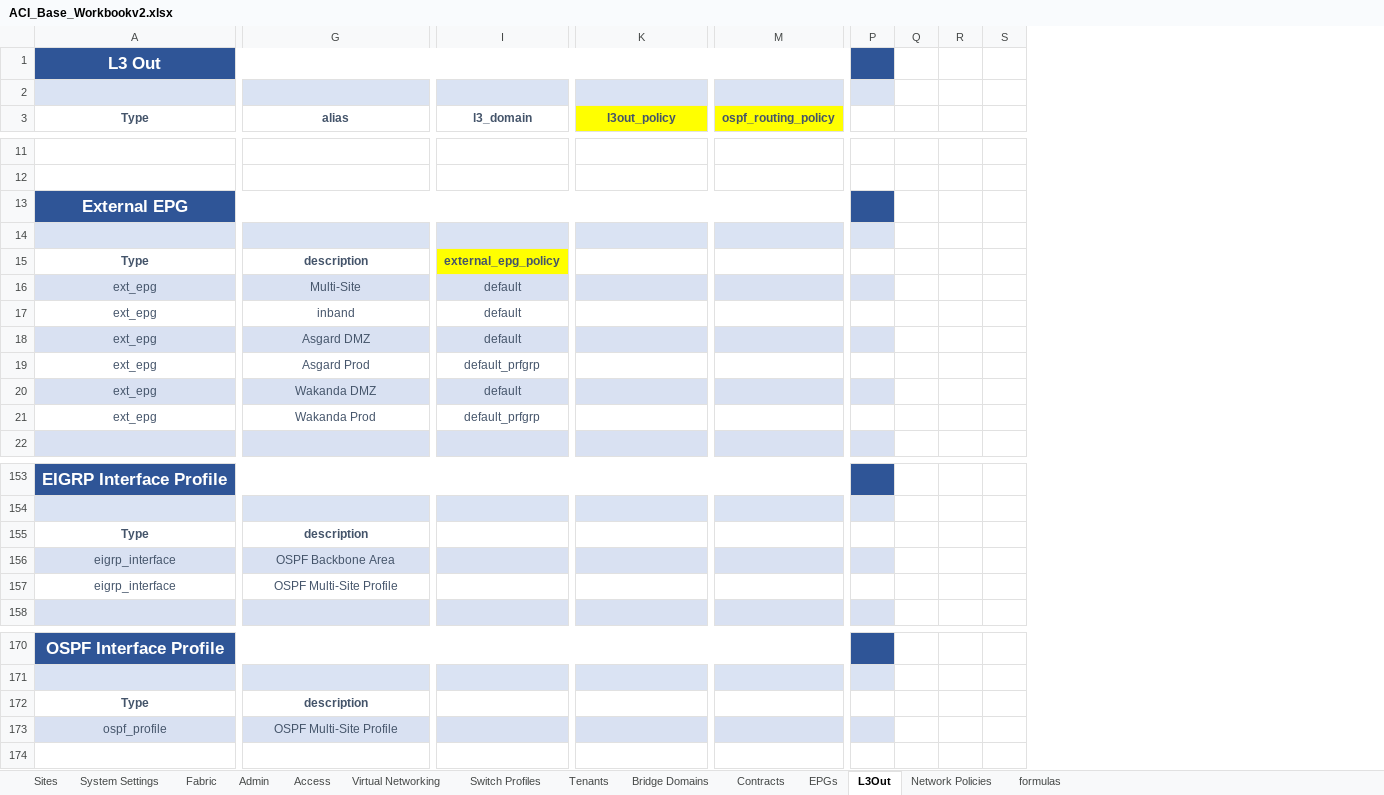
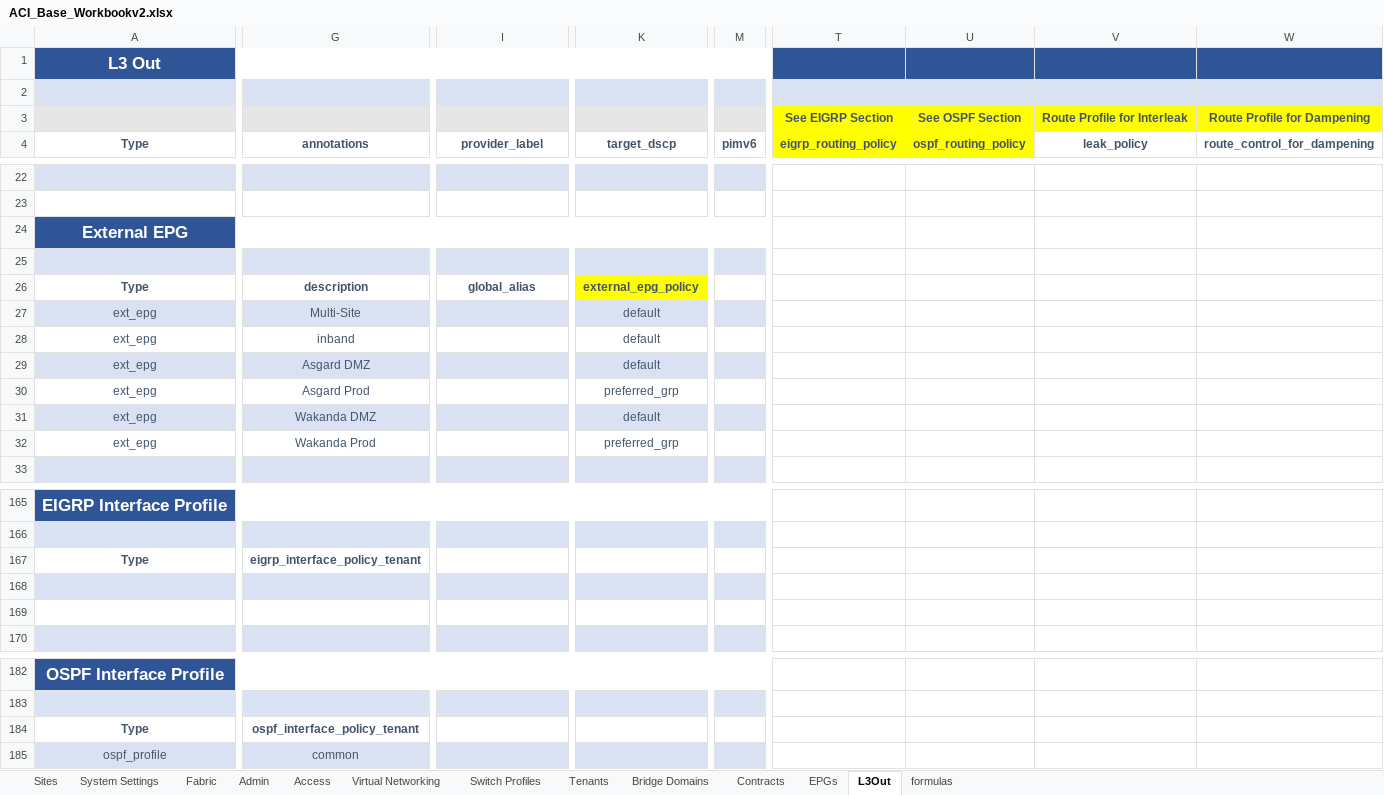
Before and after one commit to scotttyso/iac-easy-aci, an Excel workbook: ACI_Base_Workbookv2.xlsx, sheet L3Out, drawn as a sheet; only a part is shown, gaps mark what is left out; values as stored, in another font and other column widths than the file's, no borders; removed rows and columns are numbered as before the commit, all else as after; rows hold the shown columns only; the diff covers the shown part only; the diff names each change by its address in the sheet, - before the commit and + after, or states it on an @@ line.

Commit message:
staring tenant section

```diff
--- a/ACI_Base_Workbookv2.xlsx (sheet L3Out)
+++ b/ACI_Base_Workbookv2.xlsx (sheet L3Out)
-sheet tab: Network Policies
-column M (ospf_routing_policy), empty
+column M (pimv6), empty
-column P, empty
-column Q, empty
-column R, empty
-column S, empty
+column T (eigrp_routing_policy), empty
+column U (ospf_routing_policy), empty
+column V (leak_policy), empty
+column W (route_control_for_dampening), empty
+row 3:  |  |  |  |  | See EIGRP Section | See OSPF Section | Route Profile for Interleak | Route Profile for Dampening
-G4: alias
+G4: annotations
-I4: l3_domain
+I4: provider_label
-K4: l3out_policy
+K4: target_dscp
-K4 fill: #FFFF00
+K4 fill: none
-A22:K22 fill: none
+A22:K22 fill: #D9E1F2
-I26 (provider_label): external_epg_policy
+I26 (provider_label): global_alias
-I26 fill: #FFFF00
+I26 fill: none
-K26 (target_dscp): (empty)
+K26 (target_dscp): external_epg_policy
-K26 fill: none
+K26 fill: #FFFF00
-I27:I29 (provider_label): default
+I27:I29 (provider_label): (empty)
-K27:K29 (target_dscp): (empty)
+K27:K29 (target_dscp): default
-I30 (provider_label): default_prfgrp
+I30 (provider_label): (empty)
-K30 (target_dscp): (empty)
+K30 (target_dscp): preferred_grp
-I31 (provider_label): default
+I31 (provider_label): (empty)
-K31 (target_dscp): (empty)
+K31 (target_dscp): default
-I32 (provider_label): default_prfgrp
+I32 (provider_label): (empty)
-K32 (target_dscp): (empty)
+K32 (target_dscp): preferred_grp
-G167 (annotations): description
+G167 (annotations): eigrp_interface_policy_tenant
-row 168: eigrp_interface | OSPF Backbone Area
+row 168: (empty)
-row 169: eigrp_interface | OSPF Multi-Site Profile
+row 169: (empty)
-G184 (annotations): description
+G184 (annotations): ospf_interface_policy_tenant
-G185 (annotations): OSPF Multi-Site Profile
+G185 (annotations): common
```
Also changed, not shown: 26 added rows, 15 removed rows, 4 added columns, 142 edited cells and cell formats elsewhere in this sheet, sheet Bridge Domains, sheet Tenants, sheet EPGs, 4 other files.
